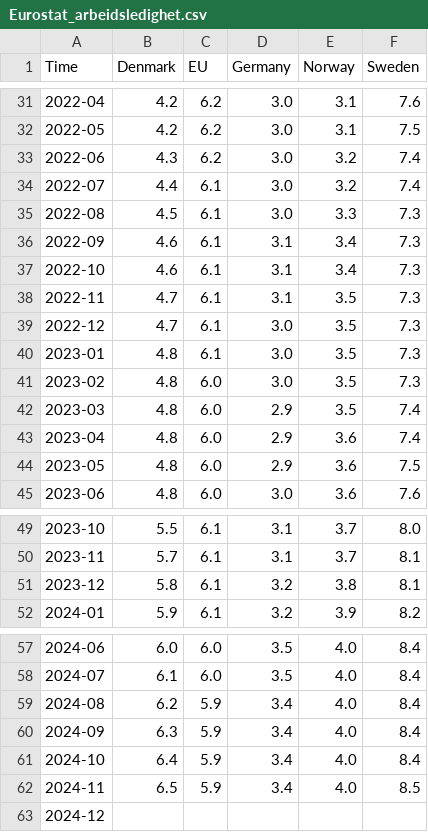
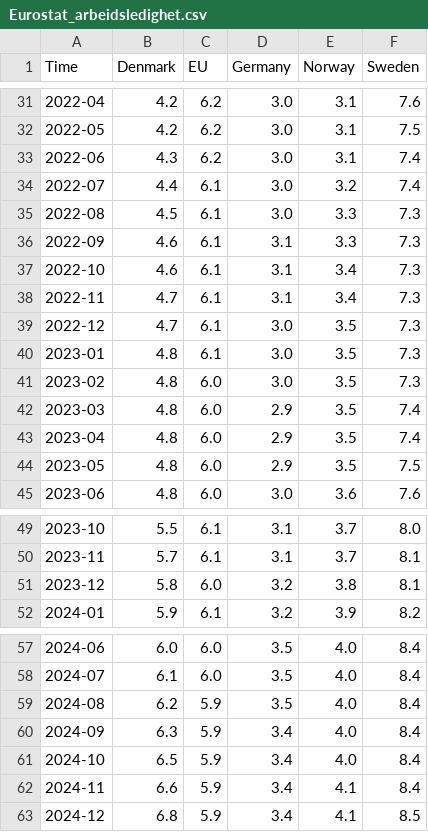
Before and after one commit to Qery-Data/NLM-Datatracker, a CSV file: data/Eurostat_arbeidsledighet.csv, drawn as a sheet; only a part is shown, gaps mark what is left out.

```diff
--- a/data/Eurostat_arbeidsledighet.csv
+++ b/data/Eurostat_arbeidsledighet.csv
@@ -32,8 +32,8 @@ Time,Denmark,EU,Germany,Norway,Sweden
 2022-05,4.2,6.2,3.0,3.1,7.5
-2022-06,4.3,6.2,3.0,3.2,7.4
+2022-06,4.3,6.2,3.0,3.1,7.4
 2022-07,4.4,6.1,3.0,3.2,7.4
 2022-08,4.5,6.1,3.0,3.3,7.3
-2022-09,4.6,6.1,3.1,3.4,7.3
+2022-09,4.6,6.1,3.1,3.3,7.3
 2022-10,4.6,6.1,3.1,3.4,7.3
-2022-11,4.7,6.1,3.1,3.5,7.3
+2022-11,4.7,6.1,3.1,3.4,7.3
 2022-12,4.7,6.1,3.0,3.5,7.3
@@ -42,4 +42,4 @@ Time,Denmark,EU,Germany,Norway,Sweden
 2023-03,4.8,6.0,2.9,3.5,7.4
-2023-04,4.8,6.0,2.9,3.6,7.4
-2023-05,4.8,6.0,2.9,3.6,7.5
+2023-04,4.8,6.0,2.9,3.5,7.4
+2023-05,4.8,6.0,2.9,3.5,7.5
 2023-06,4.8,6.0,3.0,3.6,7.6
@@ -50,3 +50,3 @@ Time,Denmark,EU,Germany,Norway,Sweden
 2023-11,5.7,6.1,3.1,3.7,8.1
-2023-12,5.8,6.1,3.2,3.8,8.1
+2023-12,5.8,6.0,3.2,3.8,8.1
 2024-01,5.9,6.1,3.2,3.9,8.2
@@ -58,6 +58,6 @@ Time,Denmark,EU,Germany,Norway,Sweden
 2024-07,6.1,6.0,3.5,4.0,8.4
-2024-08,6.2,5.9,3.4,4.0,8.4
+2024-08,6.2,5.9,3.5,4.0,8.4
 2024-09,6.3,5.9,3.4,4.0,8.4
-2024-10,6.4,5.9,3.4,4.0,8.4
-2024-11,6.5,5.9,3.4,4.0,8.5
-2024-12,,,,,
+2024-10,6.5,5.9,3.4,4.0,8.4
+2024-11,6.6,5.9,3.4,4.1,8.4
+2024-12,6.8,5.9,3.4,4.1,8.5
```
Also changed, not shown: data/Eurostat_arbeidsledighet_unge.csv.
